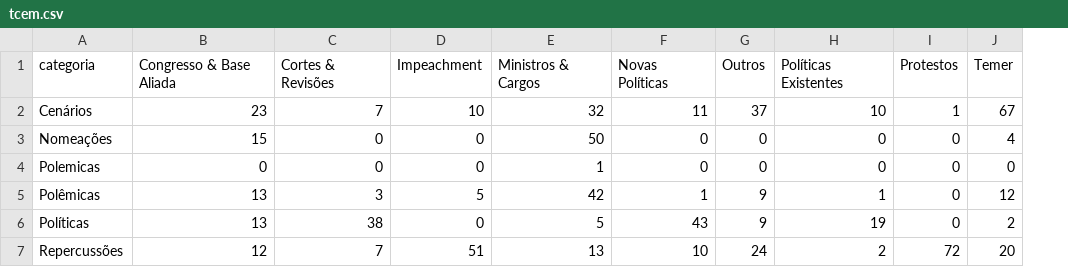
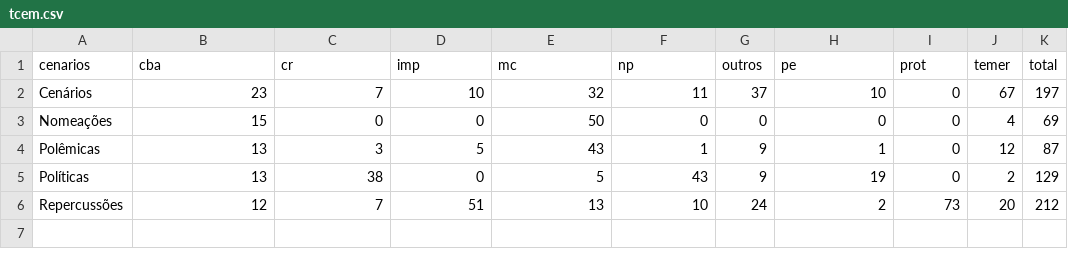
Before and after one commit to sergiospagnuolo/dados, a CSV file: politica/tcem.csv, drawn as a sheet; removed rows and columns are numbered as before the commit, all else as after; the diff names each change by its address in the sheet, - before the commit and + after, or states it on an @@ line.

Commit message:
Update tcem.csv

```diff
--- a/politica/tcem.csv
+++ b/politica/tcem.csv
+column K, rows 2-6: 197 | 69 | 87 | 129 | 212
-row 1: categoria | Congresso & Base Aliada | Cortes & Revisões | Impeachment | Ministros & Cargos | Novas Políticas | Outros | Políticas Existentes | Protestos | Temer
+row 1: cenarios | cba | cr | imp | mc | np | outros | pe | prot | temer | total
-I2: 1
+I2: 0
-row 4: Polemicas | 0 | 0 | 0 | 1 | 0 | 0 | 0 | 0 | 0
-E4: 42
+E4: 43
-I6: 72
+I6: 73
```
